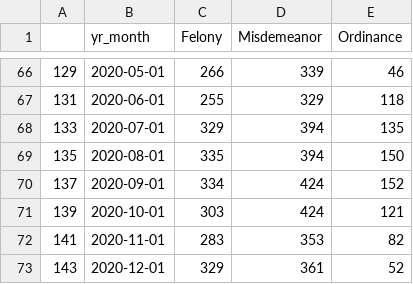
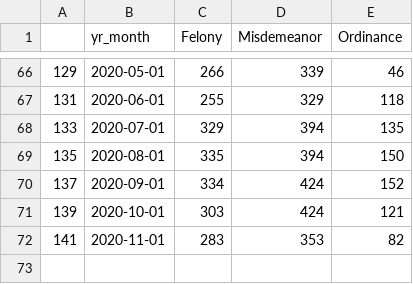
Before and after one commit to milwaukeedao/mke-da-dashboard-data, a CSV file: referral/le_other_agency_mn.csv, drawn as a sheet; only a part is shown, gaps mark what is left out.

```diff
--- a/referral/le_other_agency_mn.csv
+++ b/referral/le_other_agency_mn.csv
@@ -72,2 +72 @@
 141,2020-11-01,283,353,82
-143,2020-12-01,329,361,52
```
Also changed, not shown: charge/charge_mn.csv, charge/le_mpd.csv, 8 other files.
